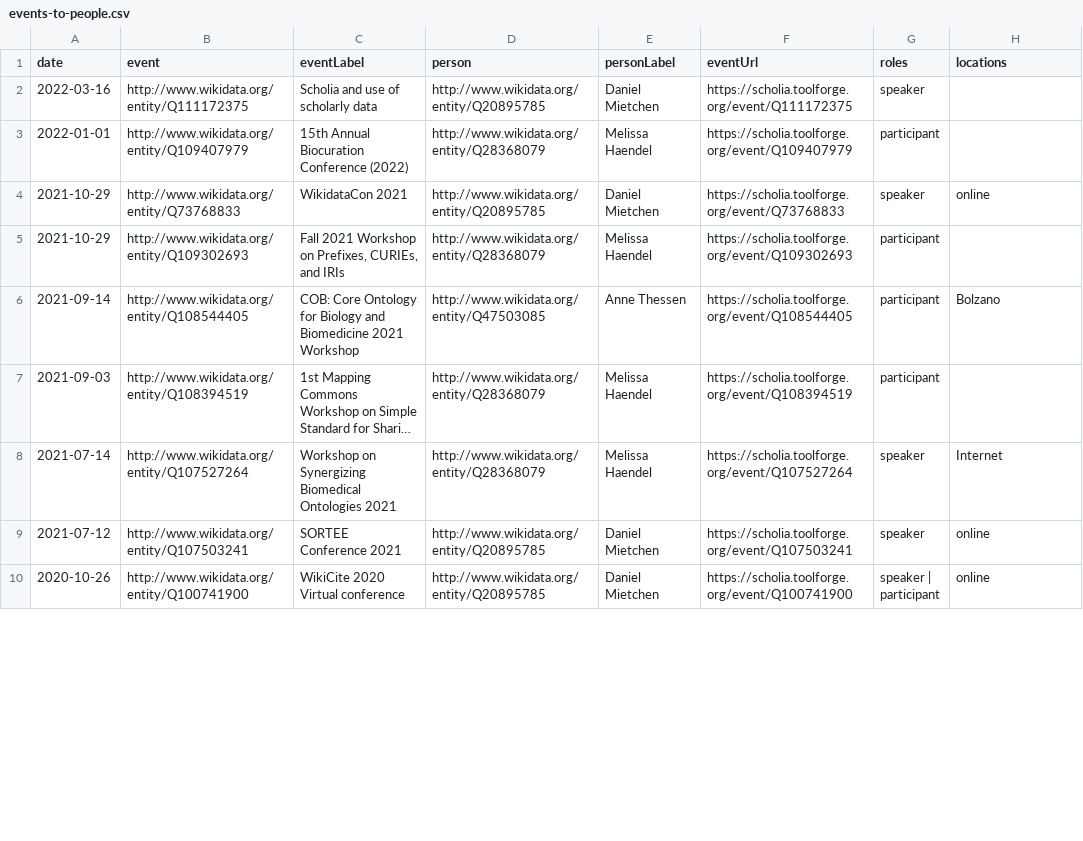
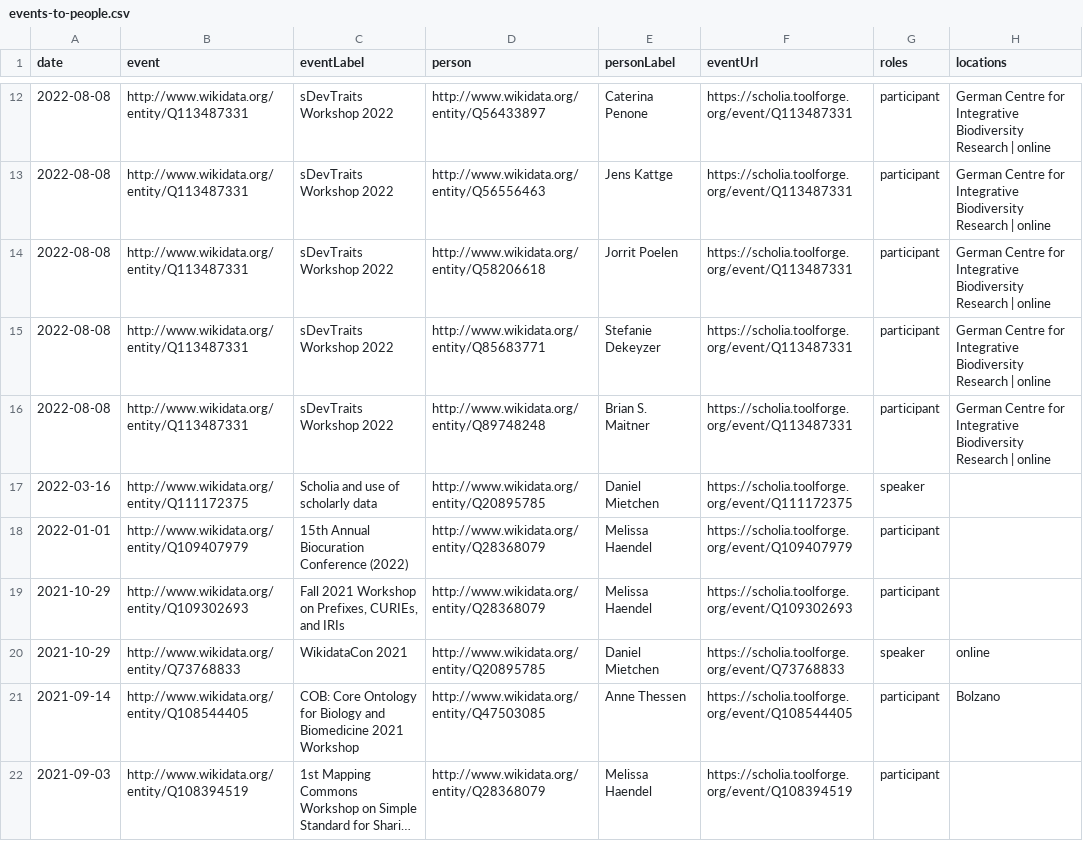
Before and after one commit to open-traits-network/open-traits-network.github.io, a CSV file: _data/events-to-people.csv, drawn as a sheet; only a part is shown, gaps mark what is left out; the shorter side is filled out with more unchanged rows; long unchanged cells end in …; the diff covers the shown part only.

Commit message:
update wikidata links via _data/update.sh ; related to https://github.com/open-traits-network/open-traits-network.github.io/issues/246#issuecomment-1342221287; fyi @Daniel-Mietchen

```diff
--- a/_data/events-to-people.csv
+++ b/_data/events-to-people.csv
@@ -2,5 +12,10 @@ date,event,eventLabel,person,personLabel,eventUrl,roles,locations
+2022-08-08,http://www.wikidata.org/entity/Q113487331,sDevTraits Workshop 2022,http://www.wikidata.org/entity/Q56433897,Caterina Penone,https://scholia.toolforge.org/event/Q113487331,participant,German Centre for Integrative Biodiversity Research | online
+2022-08-08,http://www.wikidata.org/entity/Q113487331,sDevTraits Workshop 2022,http://www.wikidata.org/entity/Q56556463,Jens Kattge,https://scholia.toolforge.org/event/Q113487331,participant,German Centre for Integrative Biodiversity Research | online
+2022-08-08,http://www.wikidata.org/entity/Q113487331,sDevTraits Workshop 2022,http://www.wikidata.org/entity/Q58206618,Jorrit Poelen,https://scholia.toolforge.org/event/Q113487331,participant,German Centre for Integrative Biodiversity Research | online
+2022-08-08,http://www.wikidata.org/entity/Q113487331,sDevTraits Workshop 2022,http://www.wikidata.org/entity/Q85683771,Stefanie Dekeyzer,https://scholia.toolforge.org/event/Q113487331,participant,German Centre for Integrative Biodiversity Research | online
+2022-08-08,http://www.wikidata.org/entity/Q113487331,sDevTraits Workshop 2022,http://www.wikidata.org/entity/Q89748248,Brian S. Maitner,https://scholia.toolforge.org/event/Q113487331,participant,German Centre for Integrative Biodiversity Research | online
 2022-03-16,http://www.wikidata.org/entity/Q111172375,Scholia and use of scholarly data,http://www.wikidata.org/entity/Q20895785,Daniel Mietchen,https://scholia.toolforge.org/event/Q111172375,speaker,
 2022-01-01,http://www.wikidata.org/entity/Q109407979,15th Annual Biocuration Conference (2022),http://www.wikidata.org/entity/Q28368079,Melissa Haendel,https://scholia.toolforge.org/event/Q109407979,participant,
+2021-10-29,http://www.wikidata.org/entity/Q109302693,"Fall 2021 Workshop on Prefixes, CURIEs, and IRIs",http://www.wikidata.org/entity/Q28368079,Melissa Haendel,https://scholia.toolforge.org/event/Q109302693,participant,
 2021-10-29,http://www.wikidata.org/entity/Q73768833,WikidataCon 2021,http://www.wikidata.org/entity/Q20895785,Daniel Mietchen,https://scholia.toolforge.org/event/Q73768833,speaker,online
-2021-10-29,http://www.wikidata.org/entity/Q109302693,"Fall 2021 Workshop on Prefixes, CURIEs, and IRIs",http://www.wikidata.org/entity/Q28368079,Melissa Haendel,https://scholia.toolforge.org/event/Q109302693,participant,
 2021-09-14,http://www.wikidata.org/entity/Q108544405,COB: Core Ontology for Biology and Biomedicine 2021 Workshop,http://www.wikidata.org/entity/Q47503085,Anne Thessen,https://scholia.toolforge.org/event/Q108544405,participant,Bolzano
```
Also changed, not shown: 18 added rows and 3 edited cells elsewhere in this file, _data/authors-to-taxa.csv, _data/authors-to-traits.csv, 5 other files.
